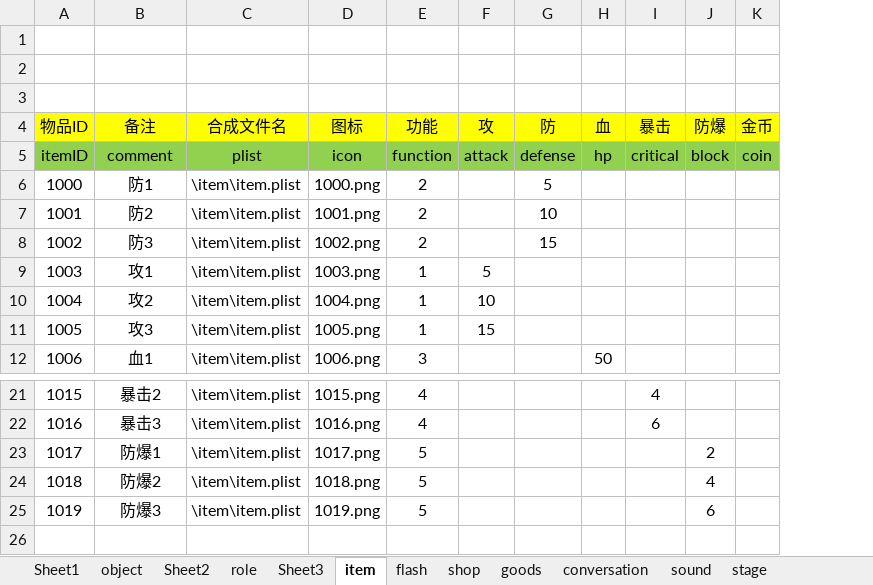
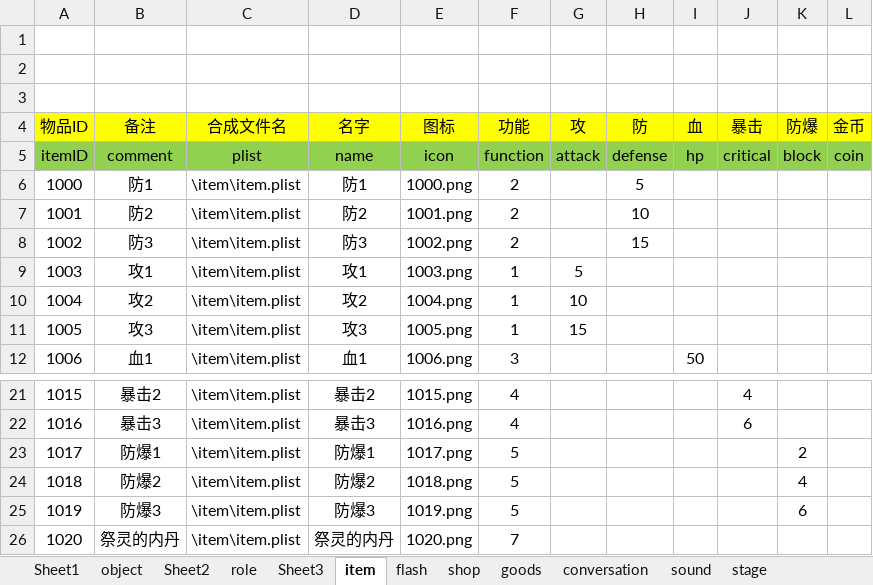
Before and after one commit to likang7/rpg_demo, an Excel workbook: comment/gameCouple-p1.xlsx, sheet item, drawn as a sheet; only a part is shown, gaps mark what is left out; values as stored, in another font and other column widths than the file's, no borders; the diff names each change by its address in the sheet, - before the commit and + after, or states it on an @@ line.

```diff
--- a/comment/gameCouple-p1.xlsx (sheet item)
+++ b/comment/gameCouple-p1.xlsx (sheet item)
+column D (名字), rows 5-12: name | 防1 | 防2 | 防3 | 攻1 | 攻2 | 攻3 | 血1; rows 21-25: 暴击2 | 暴击3 | 防爆1 | 防爆2 | 防爆3
+row 26: 1020 | 祭灵的内丹 | \item\item.plist | 祭灵的内丹 | 1020.png | 7
```
Also changed, not shown: sheet conversation, sheet role, sheet shop, 31 other files.
